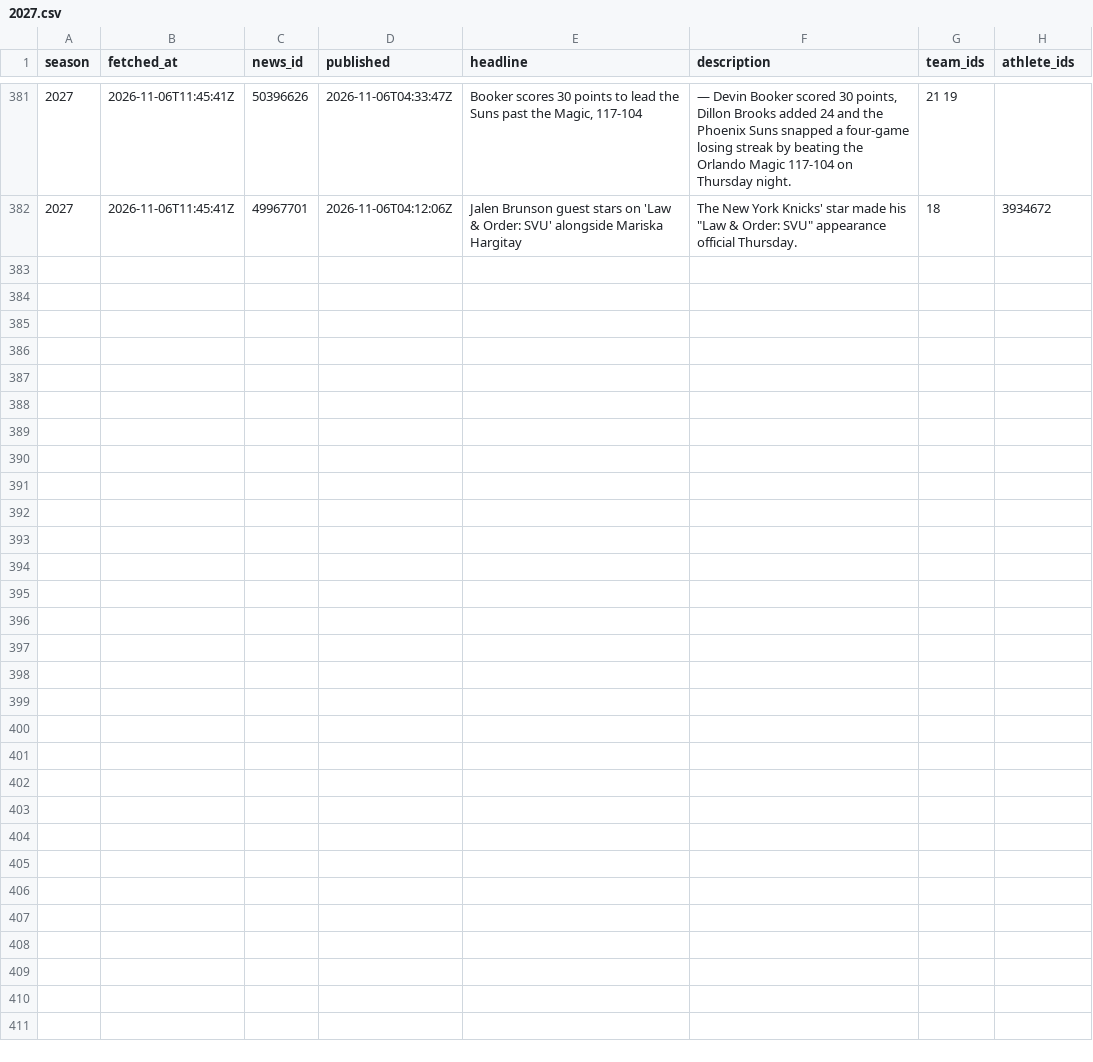
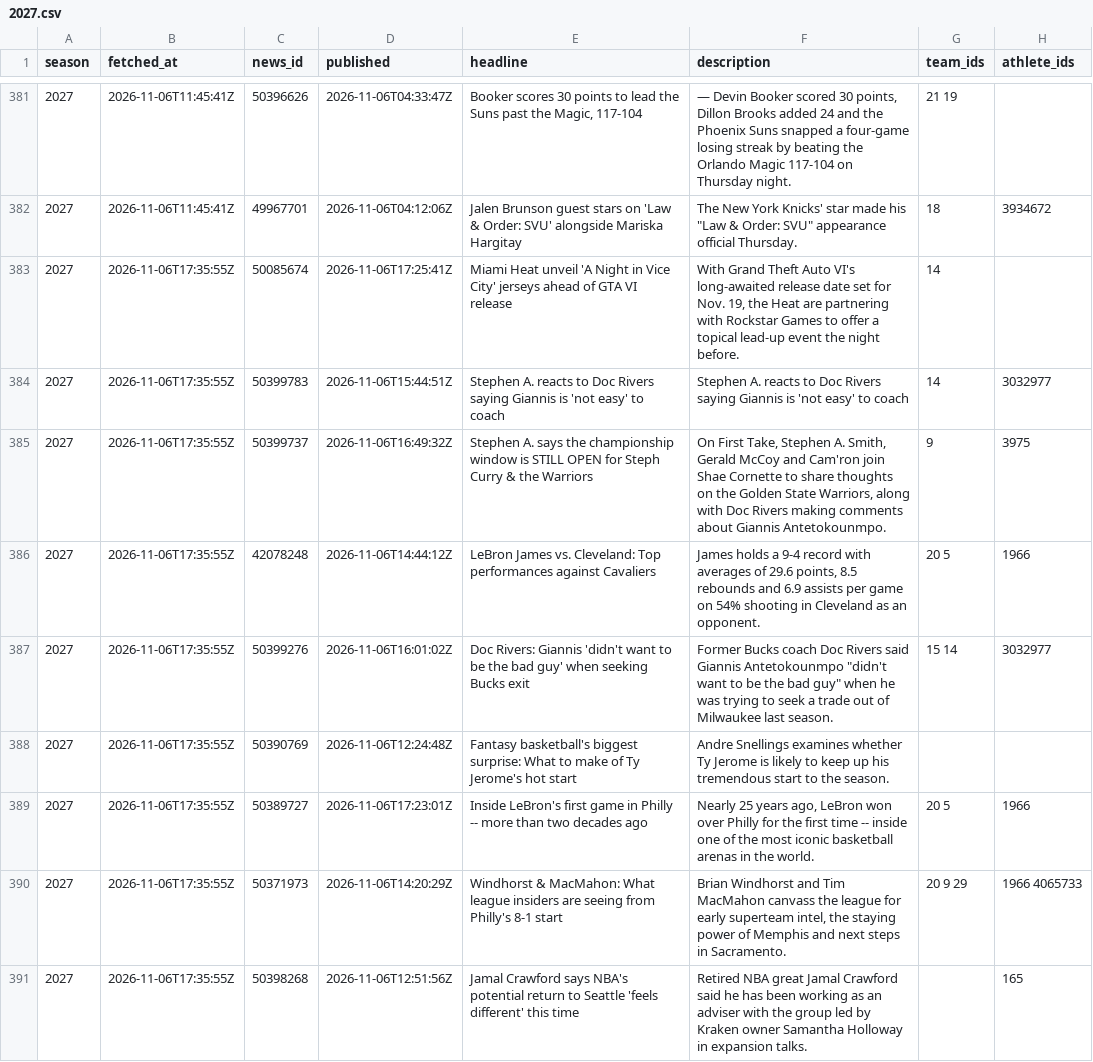
Before and after one commit to martinez-hub/nbaPredicts, a CSV file: data/text_news/2027.csv, drawn as a sheet; only a part is shown, gaps mark what is left out; the diff names each change by its address in the sheet, - before the commit and + after, or states it on an @@ line.

```diff
--- a/data/text_news/2027.csv
+++ b/data/text_news/2027.csv
+row 383: 2027 | 2026-11-06T17:35:55Z | 50085674 | 2026-11-06T17:25:41Z | Miami Heat unveil 'A Night in Vice City' jerseys ahead of GTA VI release | With Grand Theft Auto VI's long-awaited release date set for Nov. 19, the Heat are partnering with Rockstar Games to offer a topical lead-up event the night before. | 14
+row 384: 2027 | 2026-11-06T17:35:55Z | 50399783 | 2026-11-06T15:44:51Z | Stephen A. reacts to Doc Rivers saying Giannis is 'not easy' to coach | Stephen A. reacts to Doc Rivers saying Giannis is 'not easy' to coach | 14 | 3032977
+row 385: 2027 | 2026-11-06T17:35:55Z | 50399737 | 2026-11-06T16:49:32Z | Stephen A. says the championship window is STILL OPEN for Steph Curry & the Warriors | On First Take, Stephen A. Smith, Gerald McCoy and Cam'ron join Shae Cornette to share thoughts on the Golden State Warriors, along with Doc Rivers making comments about Giannis Antetokounmpo. | 9 | 3975
+row 386: 2027 | 2026-11-06T17:35:55Z | 42078248 | 2026-11-06T14:44:12Z | LeBron James vs. Cleveland: Top performances against Cavaliers | James holds a 9-4 record with averages of 29.6 points, 8.5 rebounds and 6.9 assists per game on 54% shooting in Cleveland as an opponent. | 20 5 | 1966
+row 387: 2027 | 2026-11-06T17:35:55Z | 50399276 | 2026-11-06T16:01:02Z | Doc Rivers: Giannis 'didn't want to be the bad guy' when seeking Bucks exit | Former Bucks coach Doc Rivers said Giannis Antetokounmpo "didn't want to be the bad guy" when he was trying to seek a trade out of Milwaukee last season. | 15 14 | 3032977
+row 388: 2027 | 2026-11-06T17:35:55Z | 50390769 | 2026-11-06T12:24:48Z | Fantasy basketball's biggest surprise: What to make of Ty Jerome's hot start | Andre Snellings examines whether Ty Jerome is likely to keep up his tremendous start to the season.
+row 389: 2027 | 2026-11-06T17:35:55Z | 50389727 | 2026-11-06T17:23:01Z | Inside LeBron's first game in Philly -- more than two decades ago | Nearly 25 years ago, LeBron won over Philly for the first time -- inside one of the most iconic basketball arenas in the world. | 20 5 | 1966
+row 390: 2027 | 2026-11-06T17:35:55Z | 50371973 | 2026-11-06T14:20:29Z | Windhorst & MacMahon: What league insiders are seeing from Philly's 8-1 start | Brian Windhorst and Tim MacMahon canvass the league for early superteam intel, the staying power of Memphis and next steps in Sacramento. | 20 9 29 | 1966 4065733
+row 391: 2027 | 2026-11-06T17:35:55Z | 50398268 | 2026-11-06T12:51:56Z | Jamal Crawford says NBA's potential return to Seattle 'feels different' this time | Retired NBA great Jamal Crawford said he has been working as an adviser with the group led by Kraken owner Samantha Holloway in expansion talks. |  | 165
```
Also changed, not shown: data/injury_reports/2027.csv, data/player_predictions/2027.csv, 3 other files.
